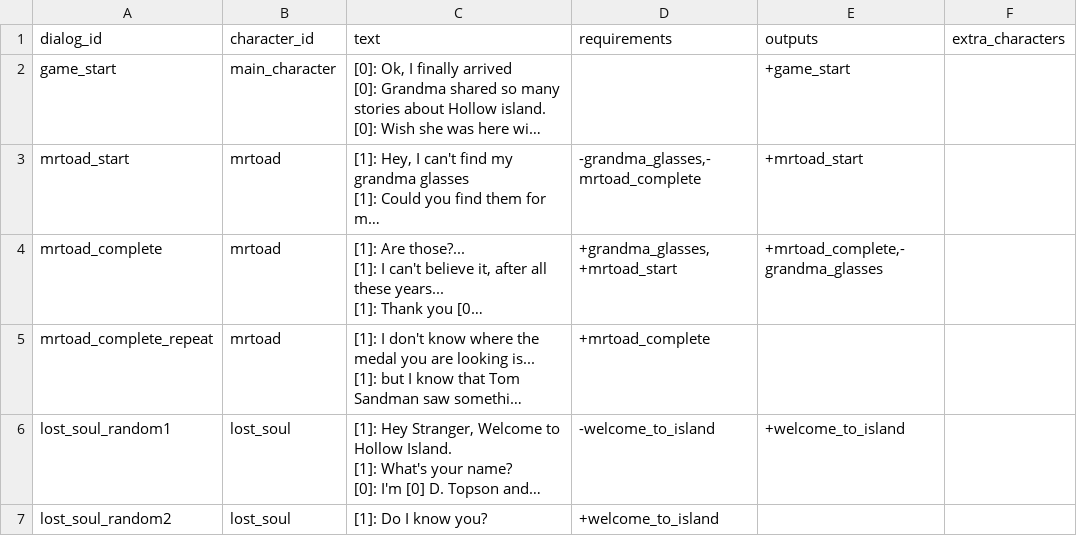
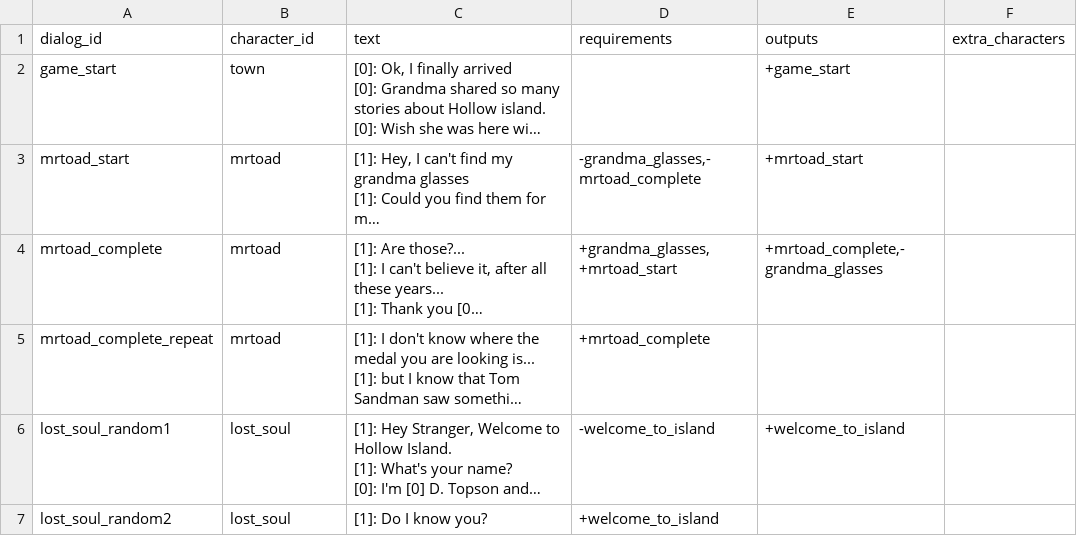
Before and after one commit to acoppes/gbjams, a CSV file: gbjam14/Assets/StreamingAssets/dialogs-database.csv, drawn as a sheet; only a part is shown; long unchanged cells end in …; the diff names each change by its address in the sheet, - before the commit and + after, or states it on an @@ line.

Commit message:
fixed a couple of bugs, created town character for the first dialog

```diff
--- a/gbjam14/Assets/StreamingAssets/dialogs-database.csv
+++ b/gbjam14/Assets/StreamingAssets/dialogs-database.csv
-B2 (character_id): main_character
+B2 (character_id): town
```
Also changed, not shown: 13 other files.
